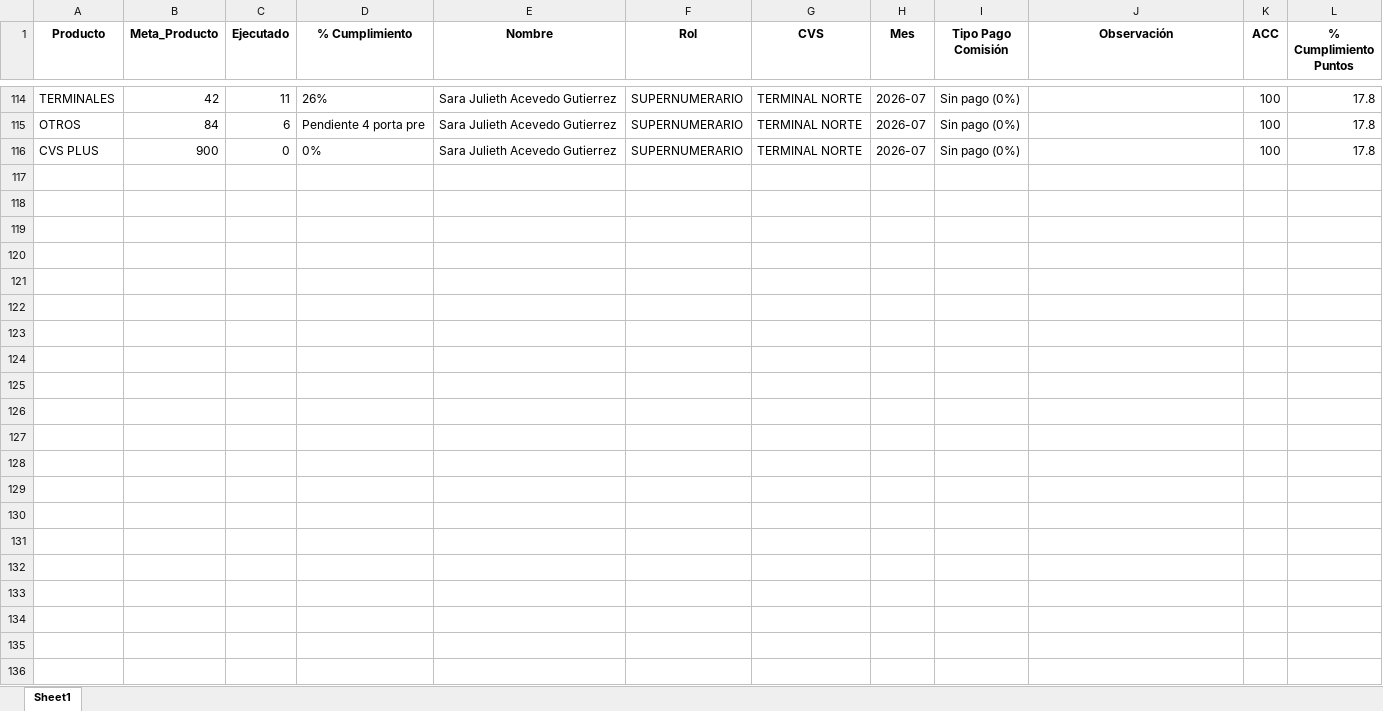
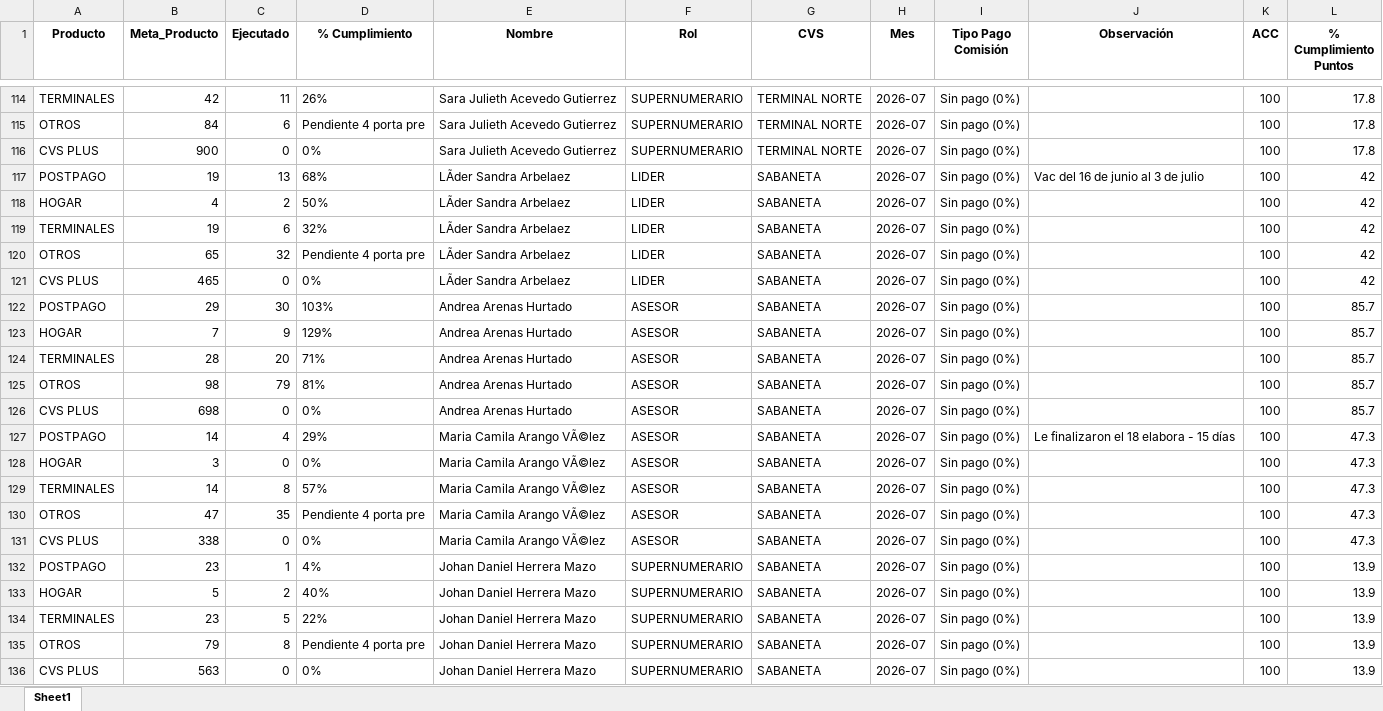
Before and after one commit to Paolam1903/juliocvs, an Excel workbook: data/historico_comisiones.xlsx, sheet Sheet1, drawn as a sheet; only a part is shown, gaps mark what is left out; values as stored, in another font and other column widths than the file's, no borders; the diff names each change by its address in the sheet, - before the commit and + after, or states it on an @@ line.

```diff
--- a/data/historico_comisiones.xlsx (sheet Sheet1)
+++ b/data/historico_comisiones.xlsx (sheet Sheet1)
+row 117: POSTPAGO | 19 | 13 | 68% | LÃder Sandra Arbelaez | LIDER | SABANETA | 2026-07 | Sin pago (0%) | Vac del 16 de junio al 3 de julio | 100 | 42
+row 118: HOGAR | 4 | 2 | 50% | LÃder Sandra Arbelaez | LIDER | SABANETA | 2026-07 | Sin pago (0%) |  | 100 | 42
+row 119: TERMINALES | 19 | 6 | 32% | LÃder Sandra Arbelaez | LIDER | SABANETA | 2026-07 | Sin pago (0%) |  | 100 | 42
+row 120: OTROS | 65 | 32 | Pendiente 4 porta pre | LÃder Sandra Arbelaez | LIDER | SABANETA | 2026-07 | Sin pago (0%) |  | 100 | 42
+row 121: CVS PLUS | 465 | 0 | 0% | LÃder Sandra Arbelaez | LIDER | SABANETA | 2026-07 | Sin pago (0%) |  | 100 | 42
+row 122: POSTPAGO | 29 | 30 | 103% | Andrea Arenas Hurtado | ASESOR | SABANETA | 2026-07 | Sin pago (0%) |  | 100 | 85.7
+row 123: HOGAR | 7 | 9 | 129% | Andrea Arenas Hurtado | ASESOR | SABANETA | 2026-07 | Sin pago (0%) |  | 100 | 85.7
+row 124: TERMINALES | 28 | 20 | 71% | Andrea Arenas Hurtado | ASESOR | SABANETA | 2026-07 | Sin pago (0%) |  | 100 | 85.7
+row 125: OTROS | 98 | 79 | 81% | Andrea Arenas Hurtado | ASESOR | SABANETA | 2026-07 | Sin pago (0%) |  | 100 | 85.7
+row 126: CVS PLUS | 698 | 0 | 0% | Andrea Arenas Hurtado | ASESOR | SABANETA | 2026-07 | Sin pago (0%) |  | 100 | 85.7
+row 127: POSTPAGO | 14 | 4 | 29% | Maria Camila Arango VÃ©lez | ASESOR | SABANETA | 2026-07 | Sin pago (0%) | Le finalizaron el 18 elabora - 15 días | 100 | 47.3
+row 128: HOGAR | 3 | 0 | 0% | Maria Camila Arango VÃ©lez | ASESOR | SABANETA | 2026-07 | Sin pago (0%) |  | 100 | 47.3
+row 129: TERMINALES | 14 | 8 | 57% | Maria Camila Arango VÃ©lez | ASESOR | SABANETA | 2026-07 | Sin pago (0%) |  | 100 | 47.3
+row 130: OTROS | 47 | 35 | Pendiente 4 porta pre | Maria Camila Arango VÃ©lez | ASESOR | SABANETA | 2026-07 | Sin pago (0%) |  | 100 | 47.3
+row 131: CVS PLUS | 338 | 0 | 0% | Maria Camila Arango VÃ©lez | ASESOR | SABANETA | 2026-07 | Sin pago (0%) |  | 100 | 47.3
+row 132: POSTPAGO | 23 | 1 | 4% | Johan Daniel Herrera Mazo | SUPERNUMERARIO | SABANETA | 2026-07 | Sin pago (0%) |  | 100 | 13.9
+row 133: HOGAR | 5 | 2 | 40% | Johan Daniel Herrera Mazo | SUPERNUMERARIO | SABANETA | 2026-07 | Sin pago (0%) |  | 100 | 13.9
+row 134: TERMINALES | 23 | 5 | 22% | Johan Daniel Herrera Mazo | SUPERNUMERARIO | SABANETA | 2026-07 | Sin pago (0%) |  | 100 | 13.9
+row 135: OTROS | 79 | 8 | Pendiente 4 porta pre | Johan Daniel Herrera Mazo | SUPERNUMERARIO | SABANETA | 2026-07 | Sin pago (0%) |  | 100 | 13.9
+row 136: CVS PLUS | 563 | 0 | 0% | Johan Daniel Herrera Mazo | SUPERNUMERARIO | SABANETA | 2026-07 | Sin pago (0%) |  | 100 | 13.9
```
Also changed, not shown: 2 other files.
